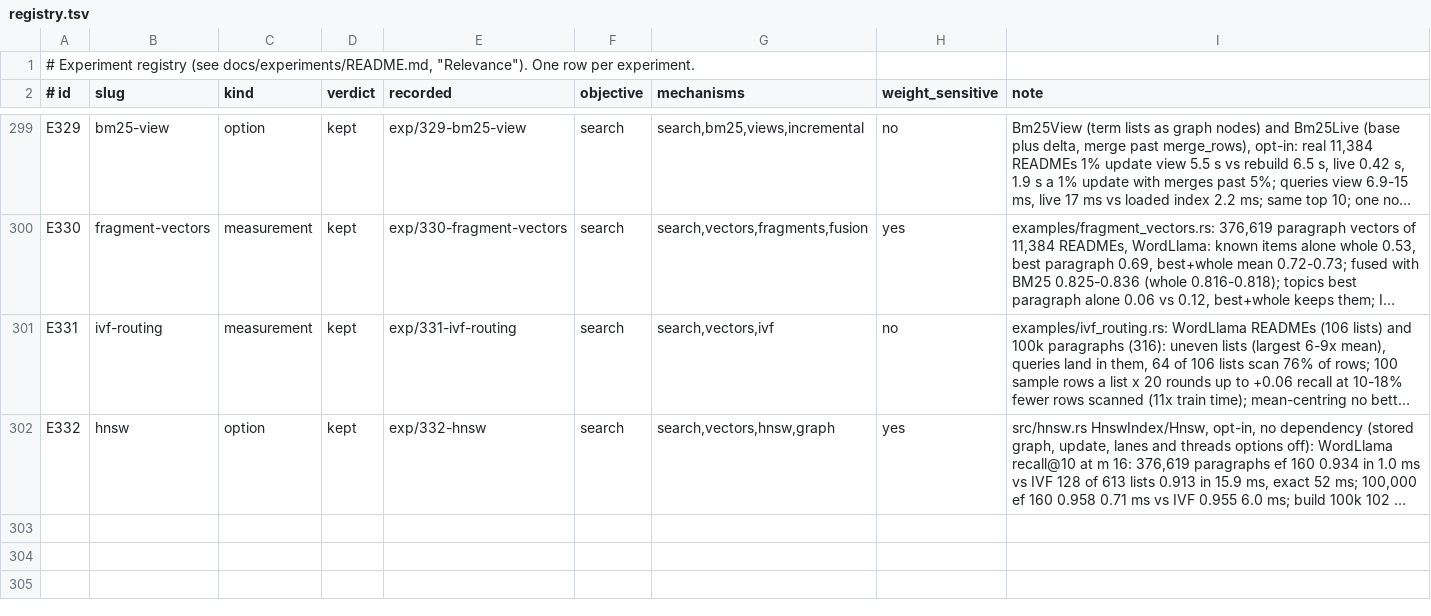
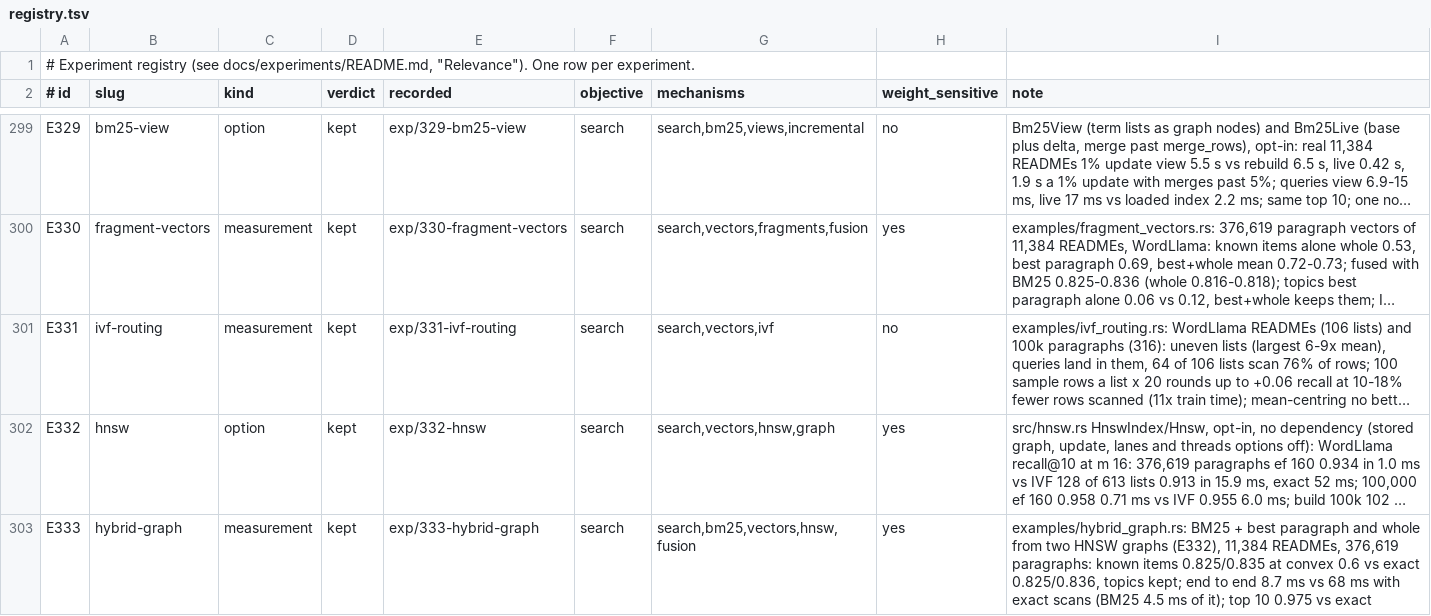
Before and after one commit to han-so1omon/ikam, a TSV file: docs/experiments/registry.tsv, drawn as a sheet; only a part is shown, gaps mark what is left out; long unchanged cells end in …; the diff names each change by its address in the sheet, - before the commit and + after, or states it on an @@ line.

Commit message:
The best hybrid ranking with graph indexes, end to end (E333, measured) (#30)

```diff
--- a/docs/experiments/registry.tsv
+++ b/docs/experiments/registry.tsv
+row 303: E333 | hybrid-graph | measurement | kept | exp/333-hybrid-graph | search | search,bm25,vectors,hnsw,fusion | yes | examples/hybrid_graph.rs: BM25 + best paragraph and whole from two HNSW graphs (E332), 11,384 READMEs, 376,619 paragraphs: known items 0.825/0.835 at convex 0.6 vs exact 0.825/0.836, topics kept; end to end 8.7 ms vs 68 ms with exact scans (BM25 4.5 ms of it); top 10 0.975 vs exact
```
Also changed, not shown: 2 other files.
